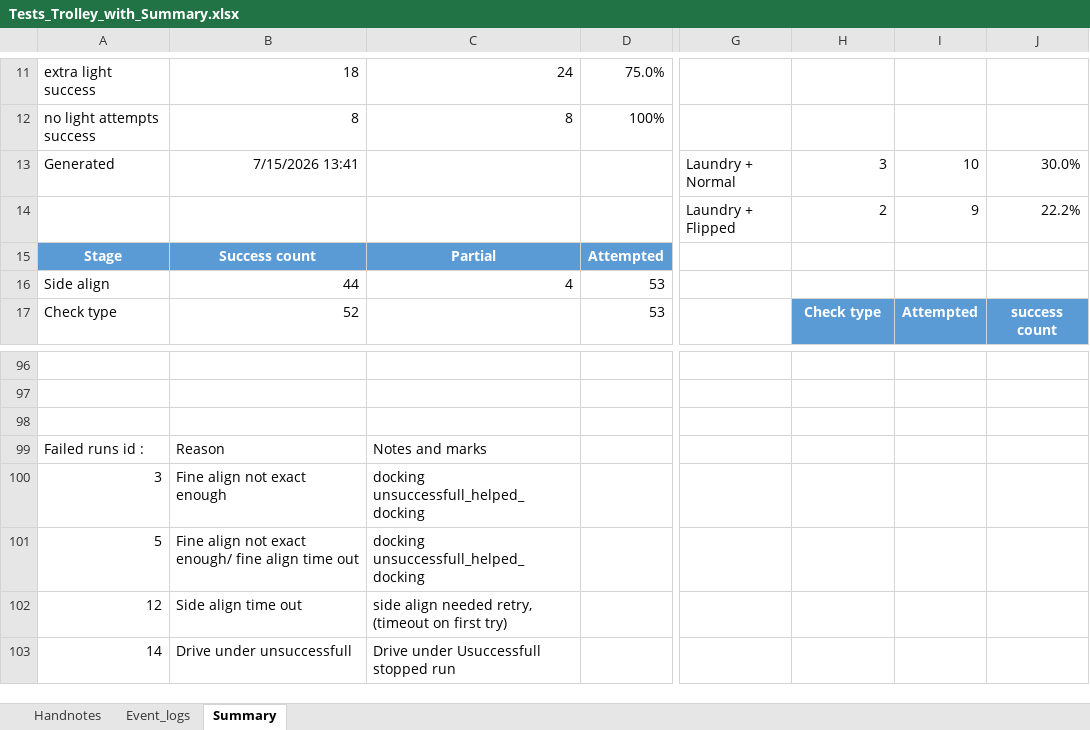
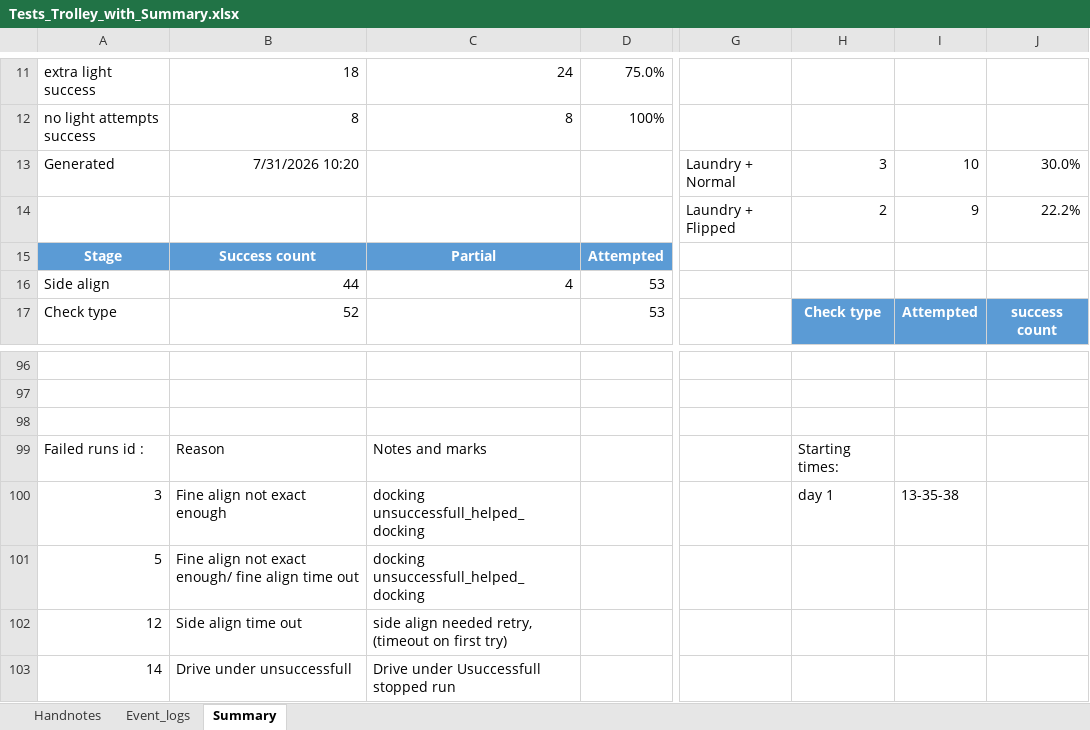
Before and after one commit to jwo224/Thesis_JohannaW, an Excel workbook: Experiment results and Raw Data/Trolley/Tests_Trolley_with_Summary.xlsx, sheet Summary, drawn as a sheet; only a part is shown, gaps mark what is left out; values as stored, in another font and other column widths than the file's, no borders; the diff names each change by its address in the sheet, - before the commit and + after, or states it on an @@ line.

```diff
--- a/Experiment results and Raw Data/Trolley/Tests_Trolley_with_Summary.xlsx (sheet Summary)
+++ b/Experiment results and Raw Data/Trolley/Tests_Trolley_with_Summary.xlsx (sheet Summary)
-B13: 7/15/2026 13:41
+B13: 7/31/2026 10:20
-H99: (empty)
+H99: Starting times:
-H100: (empty)
+H100: day 1
-I100: (empty)
+I100: 13-35-38
```
Also changed, not shown: sheet Handnotes.
